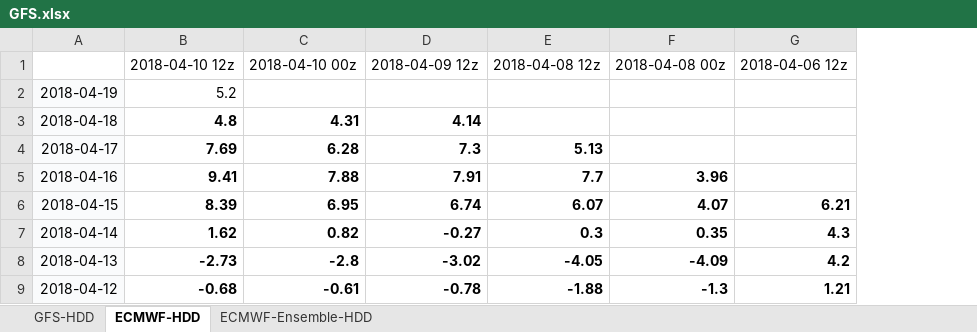
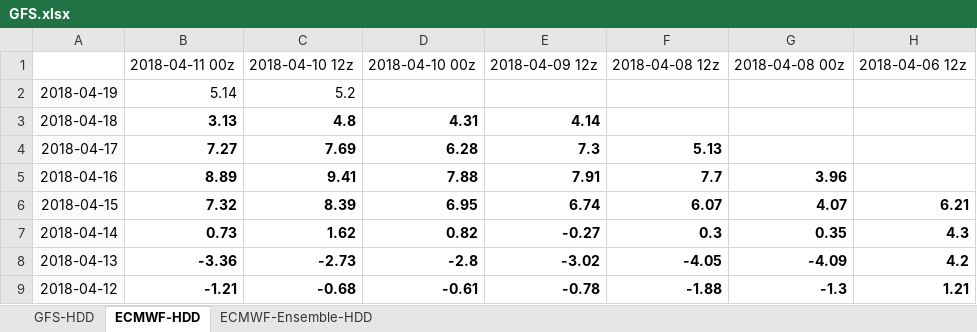
Before and after one commit to shuowenwei/TradingPlans, an Excel workbook: GFS/GFS.xlsx, sheet ECMWF-HDD, drawn as a sheet; only a part is shown; values as stored, in another font and other column widths than the file's, no borders; conditional formats not drawn; the diff names each change by its address in the sheet, - before the commit and + after, or states it on an @@ line.

Commit message:
201804111840

```diff
--- a/GFS/GFS.xlsx (sheet ECMWF-HDD)
+++ b/GFS/GFS.xlsx (sheet ECMWF-HDD)
+column B, rows 1-9: 2018-04-11 00z | 5.14 | 3.13 | 7.27 | 8.89 | 7.32 | 0.73 | -3.36 | -1.21
```
Also changed, not shown: sheet ECMWF-Ensemble-HDD, formulas that keep their value.
